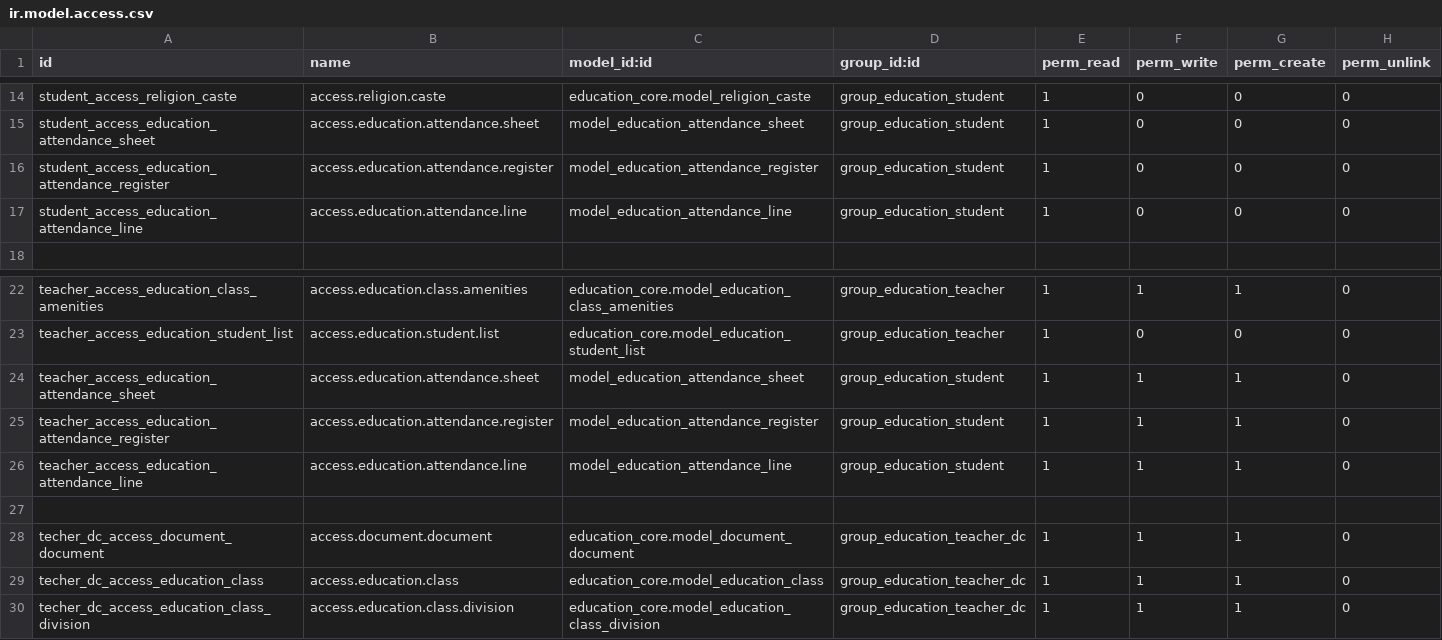
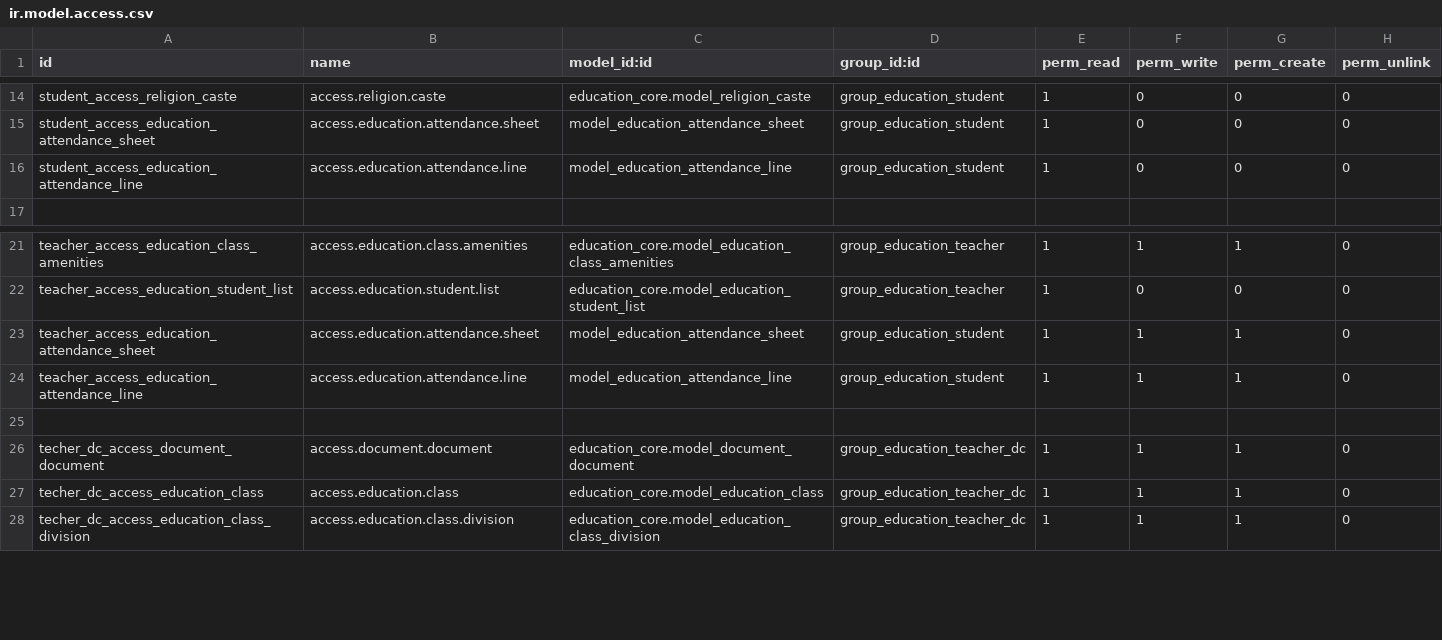
Before and after one commit to oberak/tup_edu_erp, a CSV file: security/ir.model.access.csv, drawn as a sheet; only a part is shown, gaps mark what is left out.

Commit message:
Bug fix
- delete access: access.education.attendance.register

```diff
--- a/security/ir.model.access.csv
+++ b/security/ir.model.access.csv
@@ -15,3 +15,2 @@ student_access_religion_caste,access.religion.caste,education_core.model_religio
 student_access_education_attendance_sheet,access.education.attendance.sheet,model_education_attendance_sheet,group_education_student,1,0,0,0
-student_access_education_attendance_register,access.education.attendance.register,model_education_attendance_register,group_education_student,1,0,0,0
 student_access_education_attendance_line,access.education.attendance.line,model_education_attendance_line,group_education_student,1,0,0,0
@@ -24,3 +23,2 @@ teacher_access_education_student_list,access.education.student.list,education_co
 teacher_access_education_attendance_sheet,access.education.attendance.sheet,model_education_attendance_sheet,group_education_student,1,1,1,0
-teacher_access_education_attendance_register,access.education.attendance.register,model_education_attendance_register,group_education_student,1,1,1,0
 teacher_access_education_attendance_line,access.education.attendance.line,model_education_attendance_line,group_education_student,1,1,1,0
```
